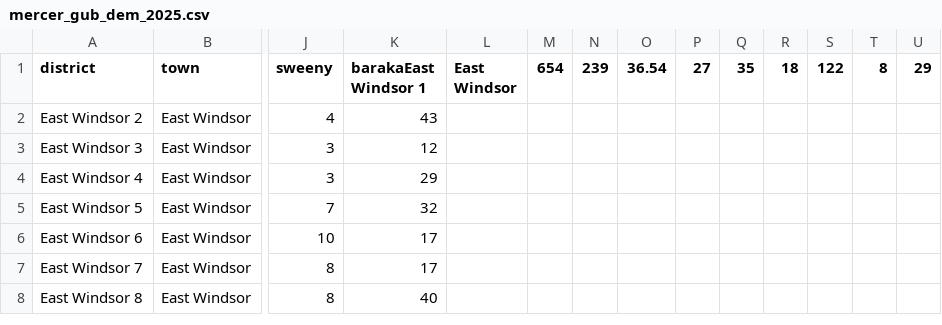
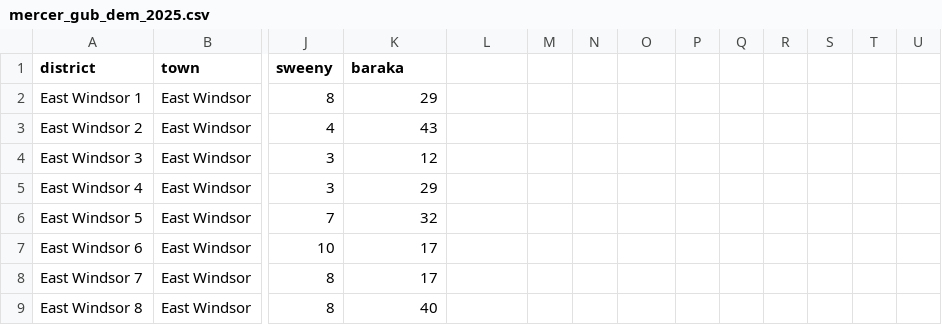
Before and after one commit to bowendc/pol200_labs, a CSV file: mercer_gub_dem_2025.csv, drawn as a sheet; only a part is shown, gaps mark what is left out; rows hold the shown columns only; the diff names each change by its address in the sheet, - before the commit and + after, or states it on an @@ line.

Commit message:
updated mercer_gub_dem_2025.csv again

```diff
--- a/mercer_gub_dem_2025.csv
+++ b/mercer_gub_dem_2025.csv
-K1: barakaEast Windsor 1
+K1: baraka
-L1: East Windsor
+L1: (empty)
-M1: 654
+M1: (empty)
-N1: 239
+N1: (empty)
-O1: 36.54
+O1: (empty)
-P1: 27
+P1: (empty)
-Q1: 35
+Q1: (empty)
-R1: 18
+R1: (empty)
-S1: 122
+S1: (empty)
-T1: 8
+T1: (empty)
-U1: 29
+U1: (empty)
+row 2: East Windsor 1 | East Windsor | 8 | 29
```
